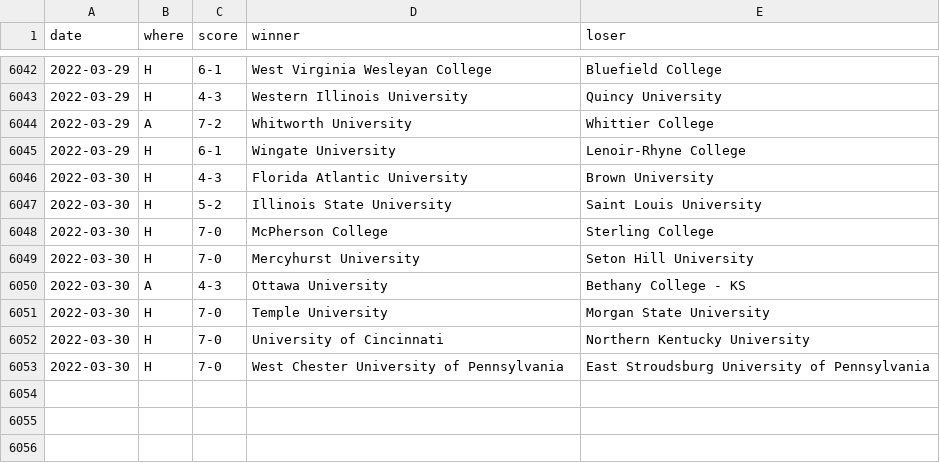
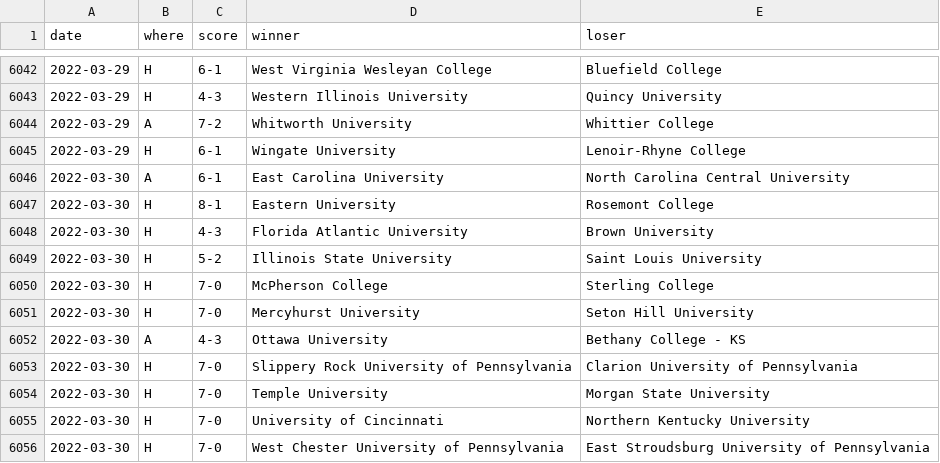
Before and after one commit to TennisOpenData/college-tennis-massey, a TSV file: 2021-22_women_results.tsv, drawn as a sheet; only a part is shown, gaps mark what is left out.

```diff
--- a/2021-22_women_results.tsv
+++ b/2021-22_women_results.tsv
@@ -6045,2 +6045,4 @@ date	where	score	winner	loser
 2022-03-29	H	6-1	Wingate University	Lenoir-Rhyne College
+2022-03-30	A	6-1	East Carolina University	North Carolina Central University
+2022-03-30	H	8-1	Eastern University	Rosemont College
 2022-03-30	H	4-3	Florida Atlantic University	Brown University
@@ -6050,2 +6052,3 @@ date	where	score	winner	loser
 2022-03-30	A	4-3	Ottawa University	Bethany College - KS
+2022-03-30	H	7-0	Slippery Rock University of Pennsylvania	Clarion University of Pennsylvania
 2022-03-30	H	7-0	Temple University	Morgan State University
```
Also changed, not shown: 2021-22_men_results.tsv.
